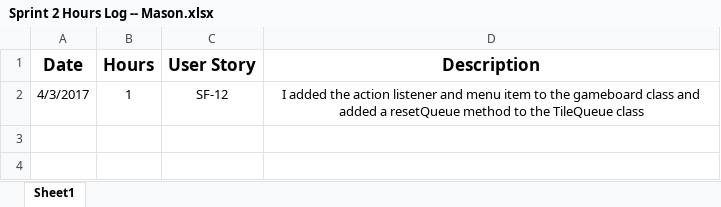
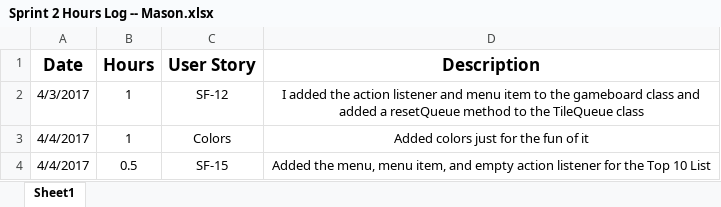
Before and after one commit to CS360-Team4/SumFunGame, an Excel workbook: Sprint 2 Hours Log -- Mason.xlsx, sheet Sheet1, drawn as a sheet; values as stored, in another font and other column widths than the file's, no borders; the diff names each change by its address in the sheet, - before the commit and + after, or states it on an @@ line.

Commit message:
Updated my hours log

```diff
--- a/Sprint 2 Hours Log -- Mason.xlsx (sheet Sheet1)
+++ b/Sprint 2 Hours Log -- Mason.xlsx (sheet Sheet1)
+row 3: 4/4/2017 | 1 | Colors | Added colors just for the fun of it
+row 4: 4/4/2017 | 0.5 | SF-15 | Added the menu, menu item, and empty action listener for the Top 10 List
```
